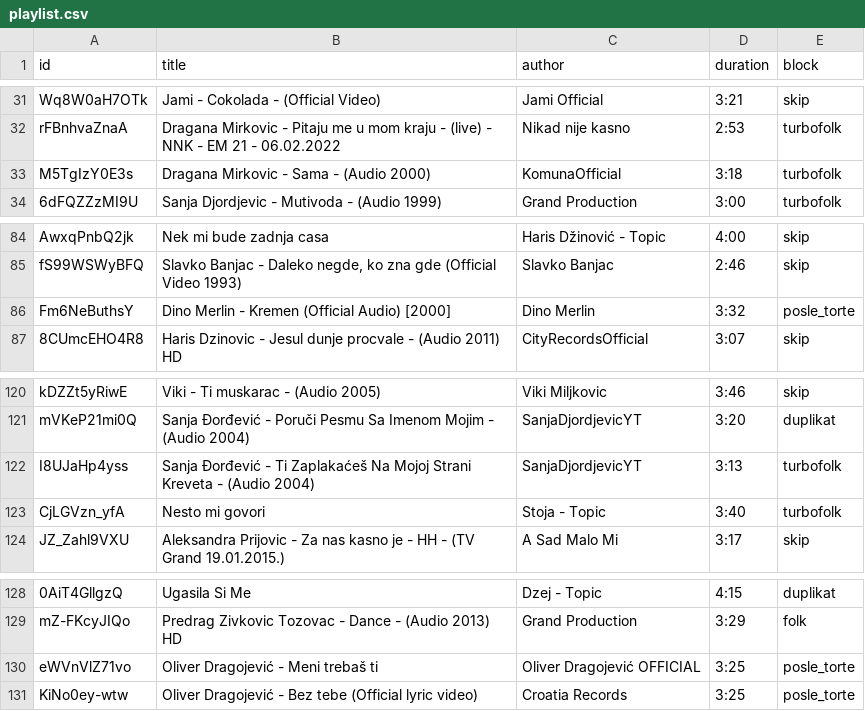
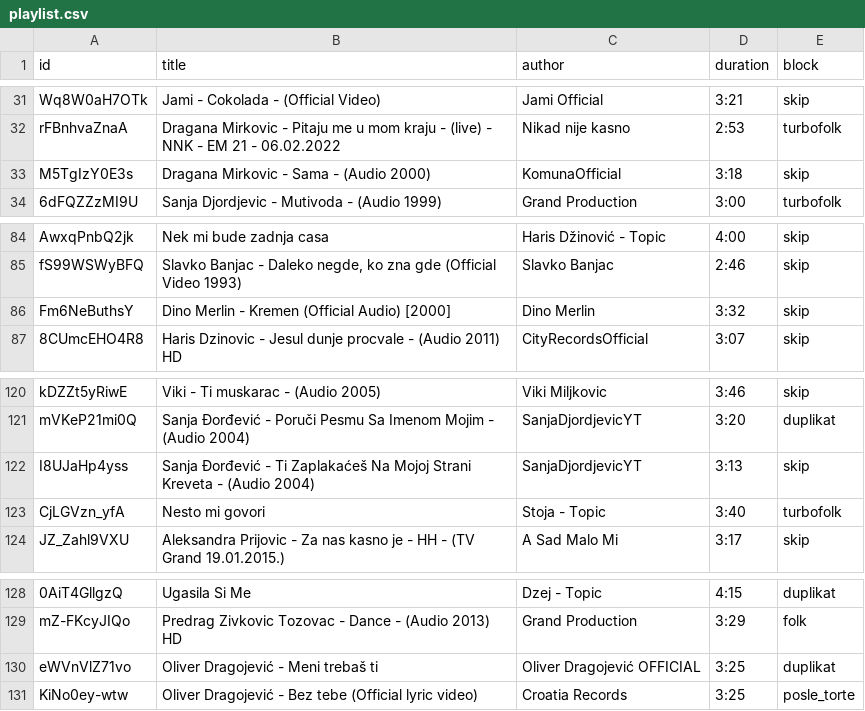
Before and after one commit to ToshKae/nesvil-raspored-pesama, a CSV file: playlist.csv, drawn as a sheet; only a part is shown, gaps mark what is left out; the diff covers the shown part only; the diff names each change by its address in the sheet, - before the commit and + after, or states it on an @@ line.

```diff
--- a/playlist.csv
+++ b/playlist.csv
-E33 (block): turbofolk
+E33 (block): skip
-E86 (block): posle_torte
+E86 (block): skip
-E122 (block): turbofolk
+E122 (block): skip
-E130 (block): posle_torte
+E130 (block): duplikat
```
Also changed, not shown: 3 moved rows and 18 edited cells elsewhere in this file.
